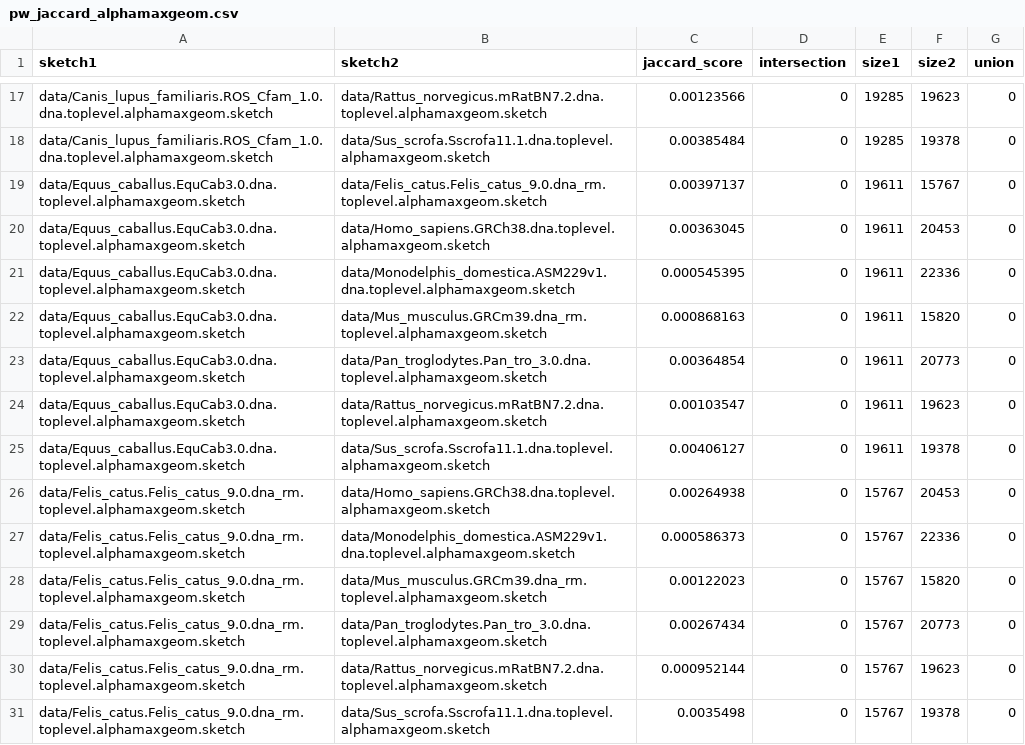
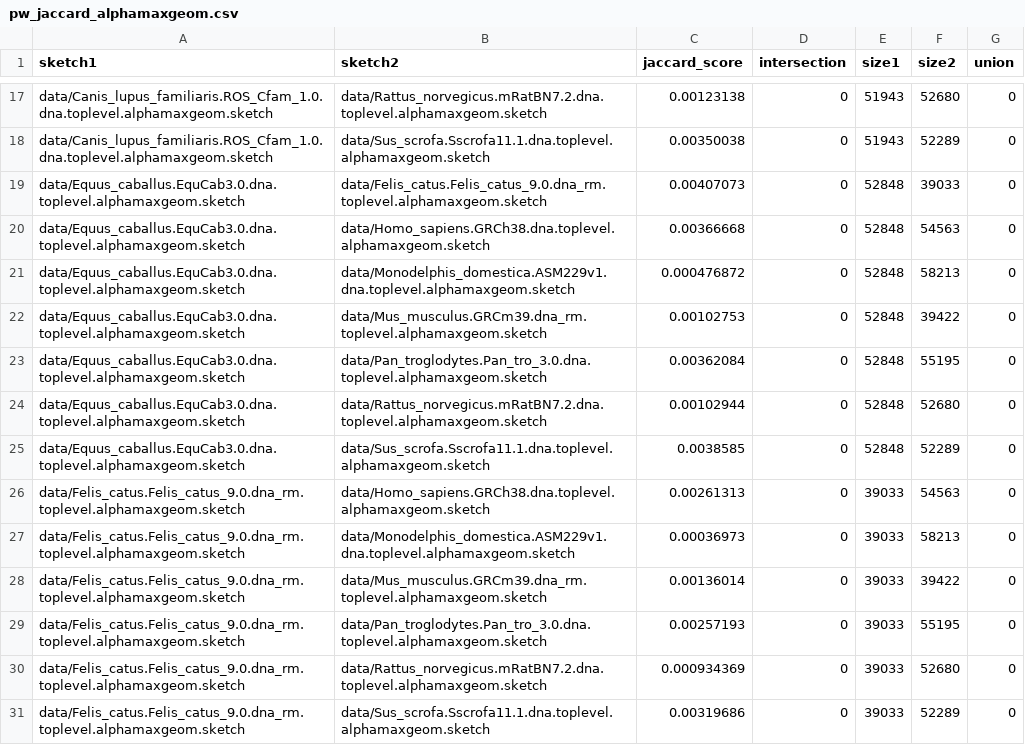
Before and after one commit to mahmudhera/MaxGeomSampling, a CSV file: results/pw_jaccard_alphamaxgeom.csv, drawn as a sheet; only a part is shown, gaps mark what is left out; the diff covers the shown part only; the diff names each change by its address in the sheet, - before the commit and + after, or states it on an @@ line.

```diff
--- a/results/pw_jaccard_alphamaxgeom.csv
+++ b/results/pw_jaccard_alphamaxgeom.csv
-C17 (jaccard_score): 0.00123566
+C17 (jaccard_score): 0.00123138
-E17:E18 (size1): 19285
+E17:E18 (size1): 51943
-F17 (size2): 19623
+F17 (size2): 52680
-C18 (jaccard_score): 0.00385484
+C18 (jaccard_score): 0.00350038
-F18 (size2): 19378
+F18 (size2): 52289
-C19 (jaccard_score): 0.00397137
+C19 (jaccard_score): 0.00407073
-E19:E25 (size1): 19611
+E19:E25 (size1): 52848
-F19 (size2): 15767
+F19 (size2): 39033
-C20 (jaccard_score): 0.00363045
+C20 (jaccard_score): 0.00366668
-F20 (size2): 20453
+F20 (size2): 54563
-C21 (jaccard_score): 0.000545395
+C21 (jaccard_score): 0.000476872
-F21 (size2): 22336
+F21 (size2): 58213
-C22 (jaccard_score): 0.000868163
+C22 (jaccard_score): 0.00102753
-F22 (size2): 15820
+F22 (size2): 39422
-C23 (jaccard_score): 0.00364854
+C23 (jaccard_score): 0.00362084
-F23 (size2): 20773
+F23 (size2): 55195
-C24 (jaccard_score): 0.00103547
+C24 (jaccard_score): 0.00102944
-F24 (size2): 19623
+F24 (size2): 52680
-C25 (jaccard_score): 0.00406127
+C25 (jaccard_score): 0.0038585
-F25 (size2): 19378
+F25 (size2): 52289
-C26 (jaccard_score): 0.00264938
+C26 (jaccard_score): 0.00261313
-E26:E31 (size1): 15767
+E26:E31 (size1): 39033
-F26 (size2): 20453
+F26 (size2): 54563
-C27 (jaccard_score): 0.000586373
+C27 (jaccard_score): 0.00036973
-F27 (size2): 22336
+F27 (size2): 58213
-C28 (jaccard_score): 0.00122023
+C28 (jaccard_score): 0.00136014
-F28 (size2): 15820
+F28 (size2): 39422
-C29 (jaccard_score): 0.00267434
+C29 (jaccard_score): 0.00257193
-F29 (size2): 20773
+F29 (size2): 55195
-C30 (jaccard_score): 0.000952144
+C30 (jaccard_score): 0.000934369
-F30 (size2): 19623
+F30 (size2): 52680
-C31 (jaccard_score): 0.0035498
+C31 (jaccard_score): 0.00319686
-F31 (size2): 19378
+F31 (size2): 52289
```
Also changed, not shown: 90 edited cells elsewhere in this file.
